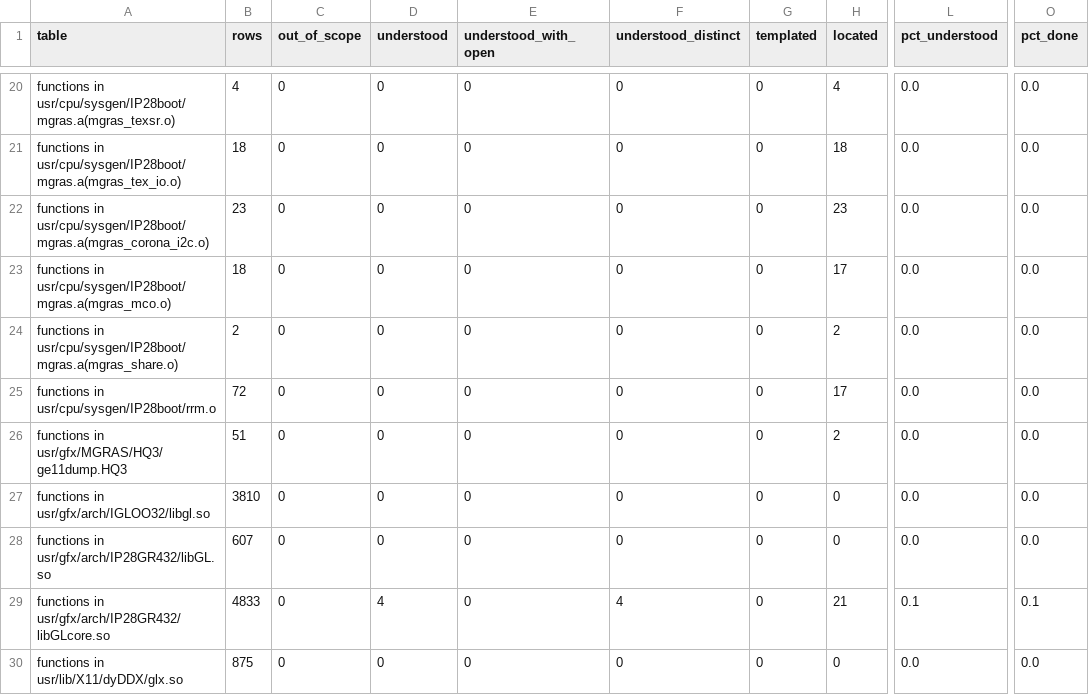
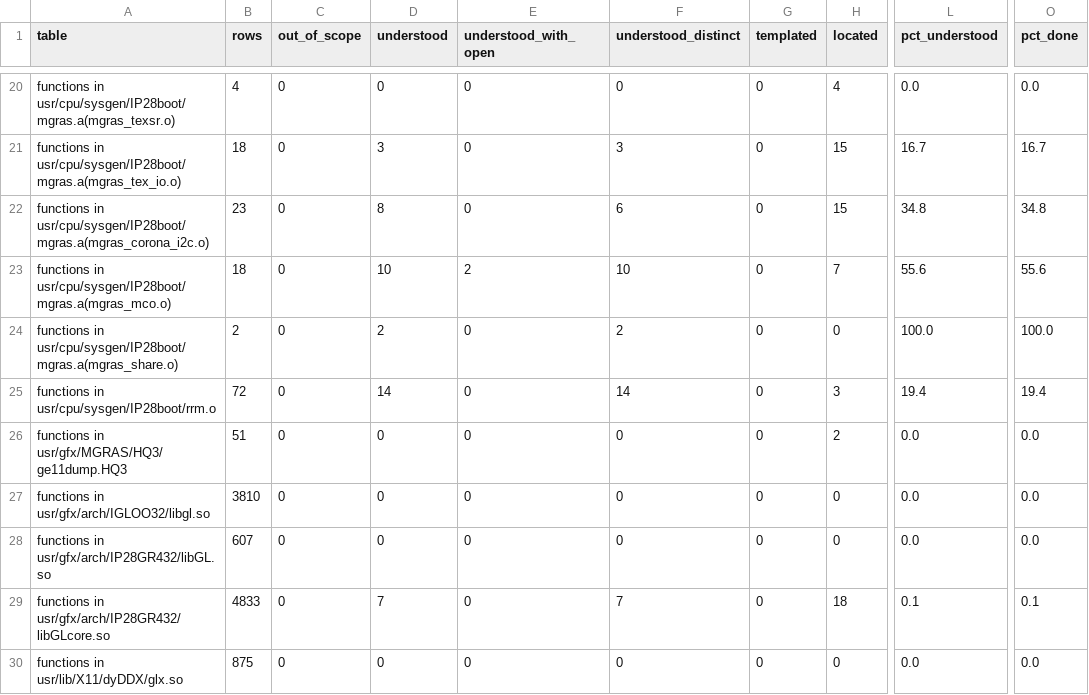
Before and after one commit to jamesbraid/gr4, a TSV file: docs/inventory/summary.tsv, drawn as a sheet; only a part is shown, gaps mark what is left out; the diff covers the shown part only; the diff names each change by its address in the sheet, - before the commit and + after, or states it on an @@ line.

Commit message:
inventory: regenerate after the Sonnet review
The function rows change where the reviewed routine entries now count as understood
or located. Regenerated with retools inventory.py on the clone's pinned retools.

```diff
--- a/docs/inventory/summary.tsv
+++ b/docs/inventory/summary.tsv
-D21 (understood): 0
+D21 (understood): 3
-F21 (understood_distinct): 0
+F21 (understood_distinct): 3
-H21 (located): 18
+H21 (located): 15
-L21 (pct_understood): 0.0
+L21 (pct_understood): 16.7
-O21 (pct_done): 0.0
+O21 (pct_done): 16.7
-D22 (understood): 0
+D22 (understood): 8
-F22 (understood_distinct): 0
+F22 (understood_distinct): 6
-H22 (located): 23
+H22 (located): 15
-L22 (pct_understood): 0.0
+L22 (pct_understood): 34.8
-O22 (pct_done): 0.0
+O22 (pct_done): 34.8
-D23 (understood): 0
+D23 (understood): 10
-E23 (understood_with_open): 0
+E23 (understood_with_open): 2
-F23 (understood_distinct): 0
+F23 (understood_distinct): 10
-H23 (located): 17
+H23 (located): 7
-L23 (pct_understood): 0.0
+L23 (pct_understood): 55.6
-O23 (pct_done): 0.0
+O23 (pct_done): 55.6
-D24 (understood): 0
+D24 (understood): 2
-F24 (understood_distinct): 0
+F24 (understood_distinct): 2
-H24 (located): 2
+H24 (located): 0
-L24 (pct_understood): 0.0
+L24 (pct_understood): 100.0
-O24 (pct_done): 0.0
+O24 (pct_done): 100.0
-D25 (understood): 0
+D25 (understood): 14
-F25 (understood_distinct): 0
+F25 (understood_distinct): 14
-H25 (located): 17
+H25 (located): 3
-L25 (pct_understood): 0.0
+L25 (pct_understood): 19.4
-O25 (pct_done): 0.0
+O25 (pct_done): 19.4
-D29 (understood): 4
+D29 (understood): 7
-F29 (understood_distinct): 4
+F29 (understood_distinct): 7
-H29 (located): 21
+H29 (located): 18
```
Also changed, not shown: 53 edited cells elsewhere in this file, 1 other file.
